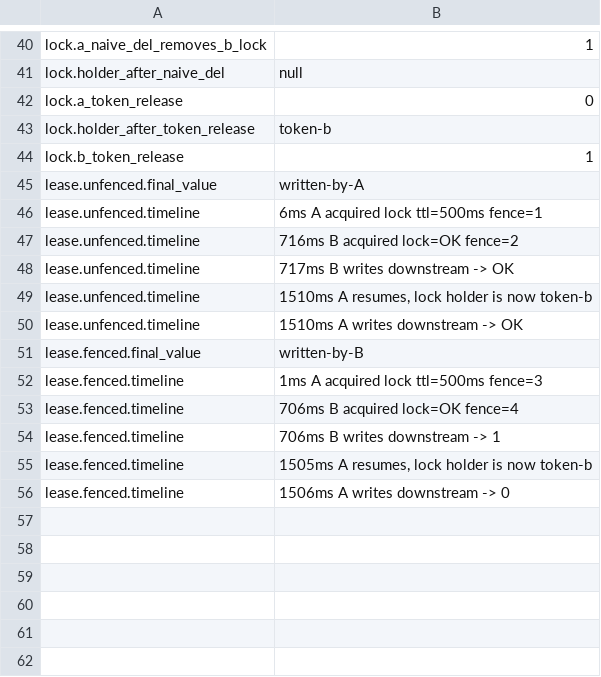
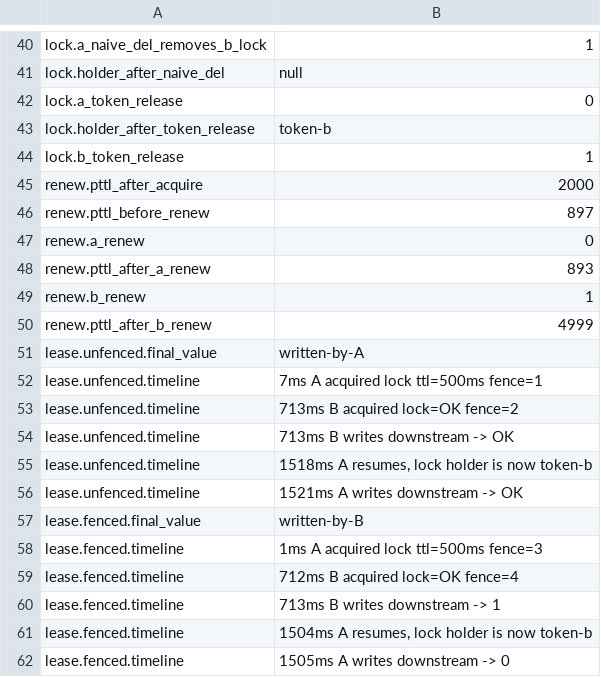
Before and after one commit to poppycoderr/codesphere-labs, a TSV file: cache/redis-atomicity-and-locks/evidence/main.tsv, drawn as a sheet; only a part is shown, gaps mark what is left out; the diff covers the shown part only.

Commit message:
feat(cache): verify owner-checked lock renewal

```diff
--- a/cache/redis-atomicity-and-locks/evidence/main.tsv
+++ b/cache/redis-atomicity-and-locks/evidence/main.tsv
@@ -44,13 +44,19 @@ lock.holder_after_token_release	token-b
 lock.b_token_release	1
+renew.pttl_after_acquire	2000
+renew.pttl_before_renew	897
+renew.a_renew	0
+renew.pttl_after_a_renew	893
+renew.b_renew	1
+renew.pttl_after_b_renew	4999
 lease.unfenced.final_value	written-by-A
-lease.unfenced.timeline	6ms A acquired lock ttl=500ms fence=1
-lease.unfenced.timeline	716ms B acquired lock=OK fence=2
-lease.unfenced.timeline	717ms B writes downstream -> OK
-lease.unfenced.timeline	1510ms A resumes, lock holder is now token-b
-lease.unfenced.timeline	1510ms A writes downstream -> OK
+lease.unfenced.timeline	7ms A acquired lock ttl=500ms fence=1
+lease.unfenced.timeline	713ms B acquired lock=OK fence=2
+lease.unfenced.timeline	713ms B writes downstream -> OK
+lease.unfenced.timeline	1518ms A resumes, lock holder is now token-b
+lease.unfenced.timeline	1521ms A writes downstream -> OK
 lease.fenced.final_value	written-by-B
 lease.fenced.timeline	1ms A acquired lock ttl=500ms fence=3
-lease.fenced.timeline	706ms B acquired lock=OK fence=4
-lease.fenced.timeline	706ms B writes downstream -> 1
-lease.fenced.timeline	1505ms A resumes, lock holder is now token-b
-lease.fenced.timeline	1506ms A writes downstream -> 0
+lease.fenced.timeline	712ms B acquired lock=OK fence=4
+lease.fenced.timeline	713ms B writes downstream -> 1
+lease.fenced.timeline	1504ms A resumes, lock holder is now token-b
+lease.fenced.timeline	1505ms A writes downstream -> 0
```
Also changed, not shown: 7 edited cells elsewhere in this file, 7 other files.
